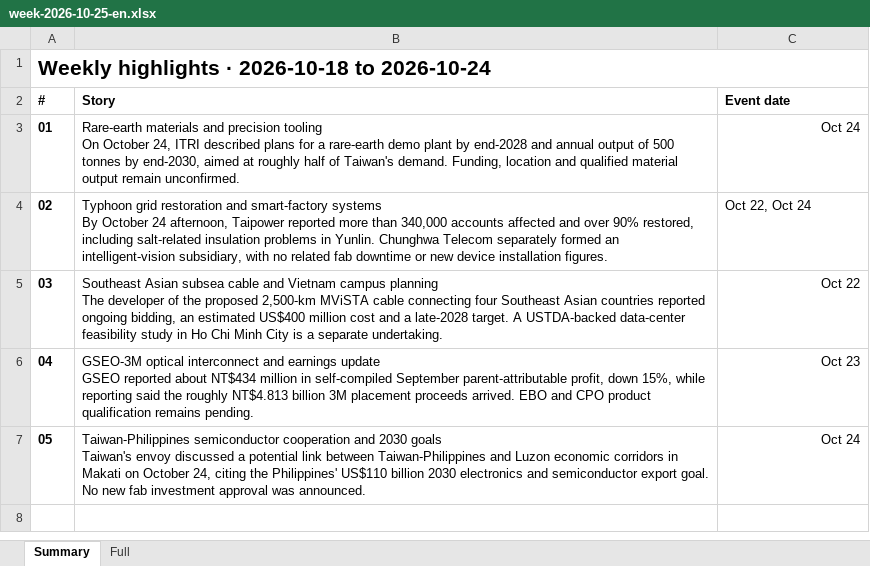
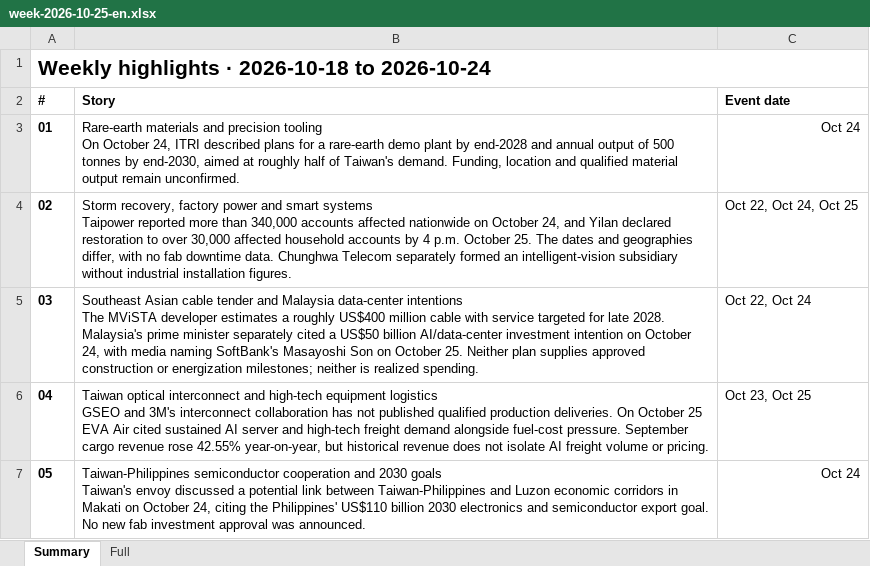
Before and after one commit to aiwlulu/daily-brief-site, an Excel workbook: docs/exports/week-2026-10-25-en.xlsx, sheet Summary, drawn as a sheet; values as stored, in another font and other column widths than the file's, no borders; ↵ is a line break in a cell; the diff names each change by its address in the sheet, - before the commit and + after, or states it on an @@ line.

Commit message:
feat(news): publish 2026-10-26 daily brief

```diff
--- a/docs/exports/week-2026-10-25-en.xlsx (sheet Summary)
+++ b/docs/exports/week-2026-10-25-en.xlsx (sheet Summary)
-B4 (Story): Typhoon grid restoration and smart-factory systems ↵ By October 24 afternoon, Taipower reported more than 340,000 accounts affected and over 90% restored, including salt-related insulation problems in Yunlin. Chunghwa Telecom separately formed an intelligent-vision subsidiary, with no related fab downtime or new device installation figures.
+B4 (Story): Storm recovery, factory power and smart systems ↵ Taipower reported more than 340,000 accounts affected nationwide on October 24, and Yilan declared restoration to over 30,000 affected household accounts by 4 p.m. October 25. The dates and geographies differ, with no fab downtime data. Chunghwa Telecom separately formed an intelligent-vision subsidiary without industrial installation figures.
-C4 (Event date): Oct 22, Oct 24
+C4 (Event date): Oct 22, Oct 24, Oct 25
-B5 (Story): Southeast Asian subsea cable and Vietnam campus planning ↵ The developer of the proposed 2,500-km MViSTA cable connecting four Southeast Asian countries reported ongoing bidding, an estimated US$400 million cost and a late-2028 target. A USTDA-backed data-center feasibility study in Ho Chi Minh City is a separate undertaking.
+B5 (Story): Southeast Asian cable tender and Malaysia data-center intentions ↵ The MViSTA developer estimates a roughly US$400 million cable with service targeted for late 2028. Malaysia's prime minister separately cited a US$50 billion AI/data-center investment intention on October 24, with media naming SoftBank's Masayoshi Son on October 25. Neither plan supplies approved construction or energization milestones; neither is realized spending.
-C5 (Event date): Oct 22
+C5 (Event date): Oct 22, Oct 24
-B6 (Story): GSEO-3M optical interconnect and earnings update ↵ GSEO reported about NT$434 million in self-compiled September parent-attributable profit, down 15%, while reporting said the roughly NT$4.813 billion 3M placement proceeds arrived. EBO and CPO product qualification remains pending.
+B6 (Story): Taiwan optical interconnect and high-tech equipment logistics ↵ GSEO and 3M's interconnect collaboration has not published qualified production deliveries. On October 25 EVA Air cited sustained AI server and high-tech freight demand alongside fuel-cost pressure. September cargo revenue rose 42.55% year-on-year, but historical revenue does not isolate AI freight volume or pricing.
-C6 (Event date): Oct 23
+C6 (Event date): Oct 23, Oct 25
```
Also changed, not shown: sheet Full, docs/exports/week-2026-10-25.xlsx, 5 other files.
